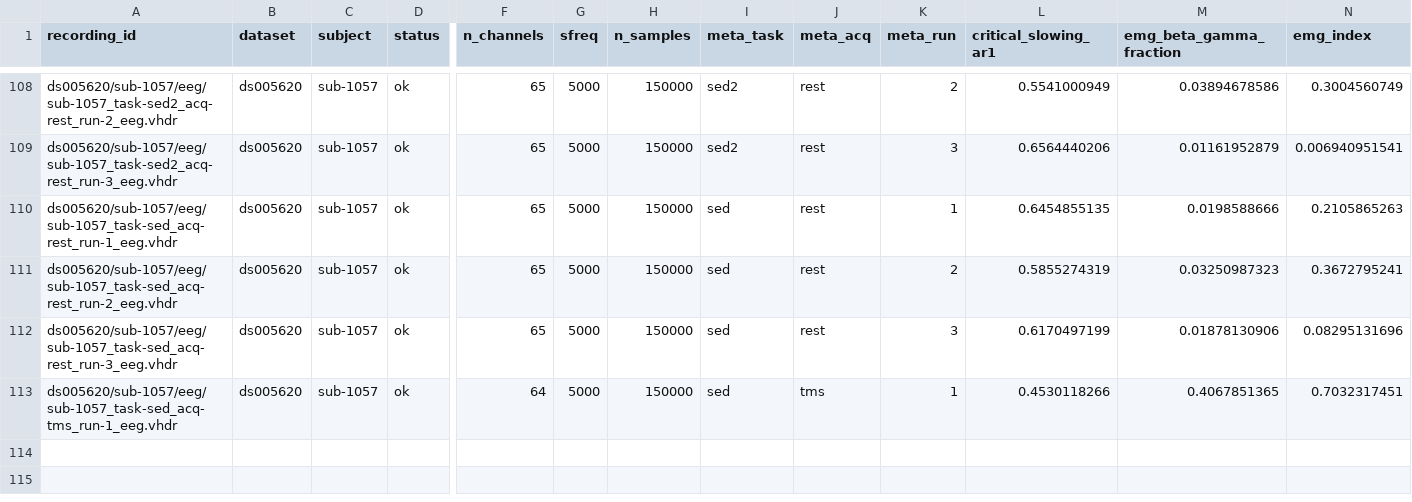
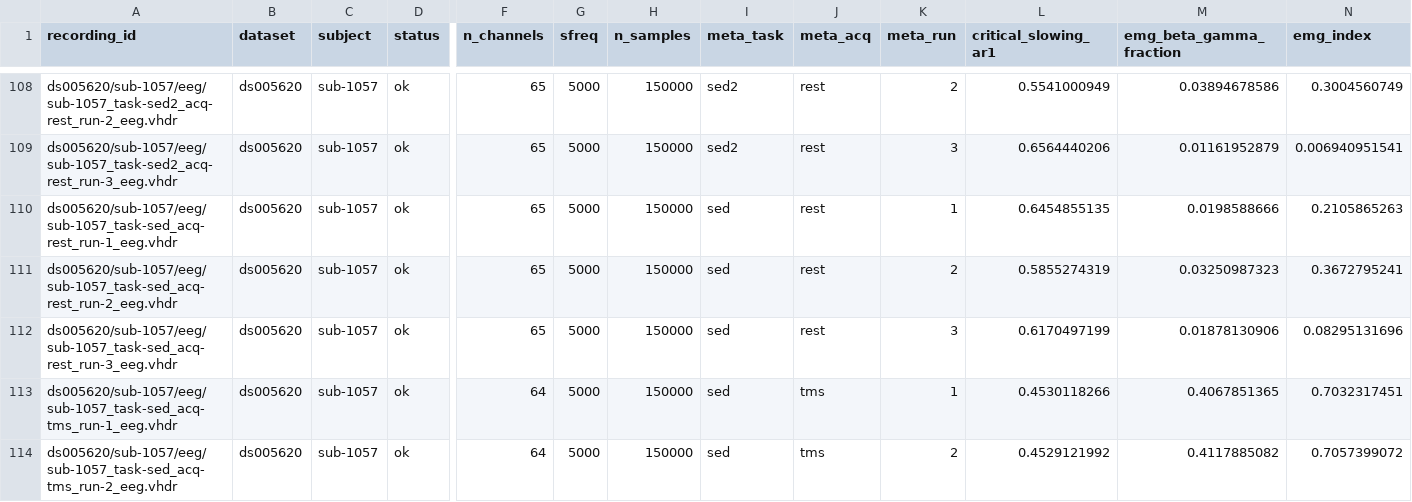
Before and after one commit to dgkenn/Codex-playground-, a CSV file: bsde/results/ds005620_full.csv, drawn as a sheet; only a part is shown, gaps mark what is left out; rows hold the shown columns only; the diff names each change by its address in the sheet, - before the commit and + after, or states it on an @@ line.

```diff
--- a/bsde/results/ds005620_full.csv
+++ b/bsde/results/ds005620_full.csv
+row 114: ds005620/sub-1057/eeg/sub-1057_task-sed_acq-tms_run-2_eeg.vhdr | ds005620 | sub-1057 | ok | 64 | 5000 | 150000 | sed | tms | 2 | 0.4529121992 | 0.4117885082 | 0.7057399072
```
Also changed, not shown: bsde/results/stieger_features.csv, 1 other file.
